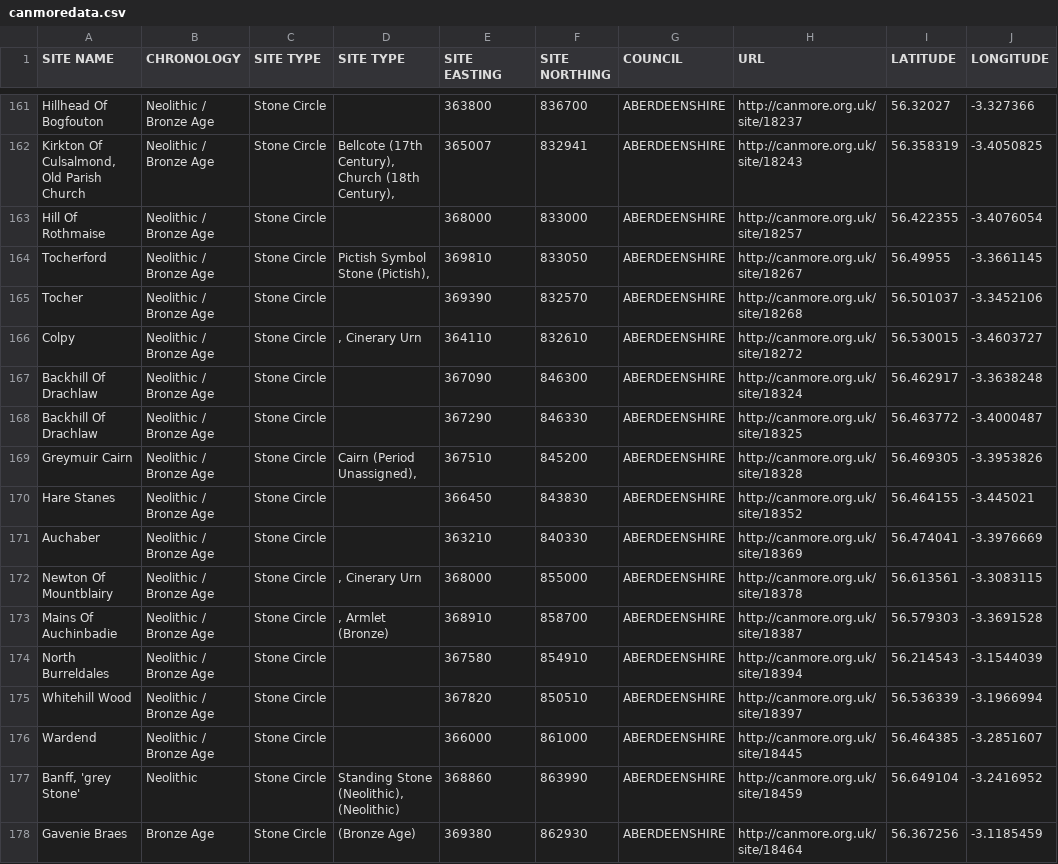
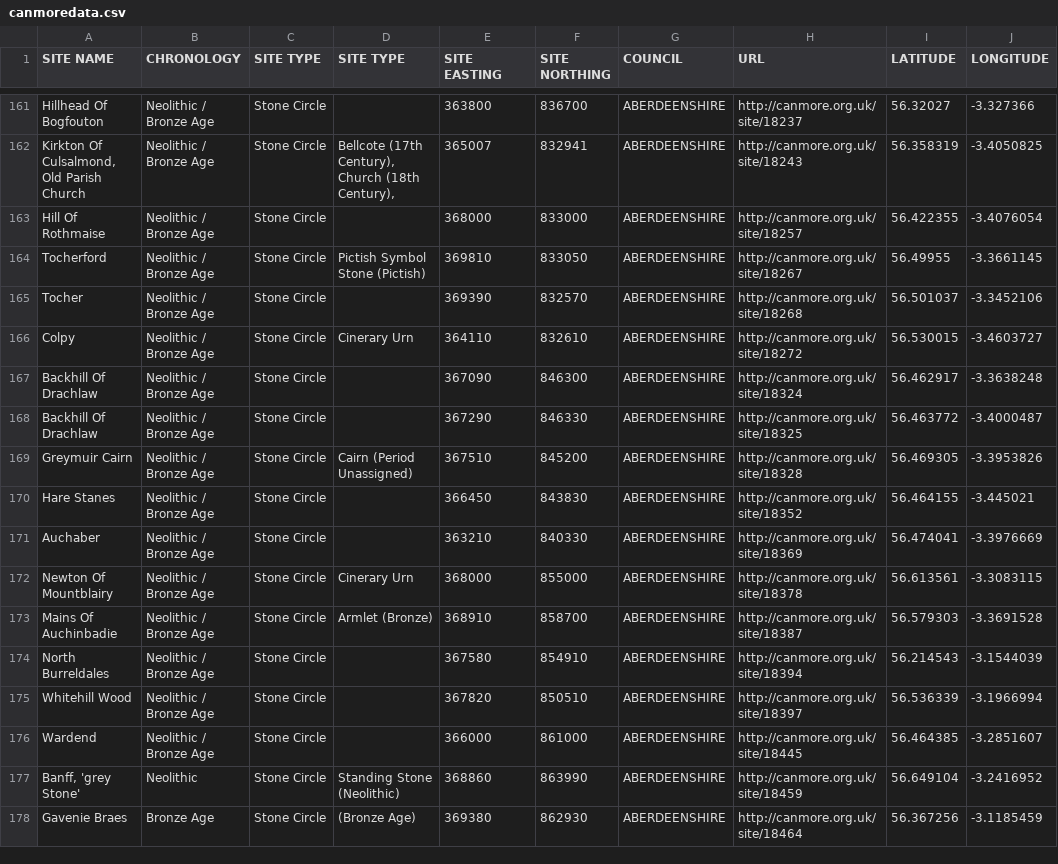
Before and after one commit to mar-roige/GIS-course, a CSV file: canmoredata.csv, drawn as a sheet; only a part is shown, gaps mark what is left out; the diff covers the shown part only.

```diff
--- a/canmoredata.csv
+++ b/canmoredata.csv
@@ -163,12 +163,12 @@ Hillhead Of Bogfouton,Neolithic / Bronze Age,Stone Circle,,363800,836700,ABERDEE
 Hill Of Rothmaise,Neolithic / Bronze Age,Stone Circle,,368000,833000,ABERDEENSHIRE,http://canmore.org.uk/site/18257,56.422355,-3.4076054
-Tocherford,Neolithic / Bronze Age,Stone Circle,"Pictish Symbol Stone (Pictish), ",369810,833050,ABERDEENSHIRE,http://canmore.org.uk/site/18267,56.49955,-3.3661145
+Tocherford,Neolithic / Bronze Age,Stone Circle,"Pictish Symbol Stone (Pictish)",369810,833050,ABERDEENSHIRE,http://canmore.org.uk/site/18267,56.49955,-3.3661145
 Tocher,Neolithic / Bronze Age,Stone Circle,,369390,832570,ABERDEENSHIRE,http://canmore.org.uk/site/18268,56.501037,-3.3452106
-Colpy,Neolithic / Bronze Age,Stone Circle,", Cinerary Urn",364110,832610,ABERDEENSHIRE,http://canmore.org.uk/site/18272,56.530015,-3.4603727
+Colpy,Neolithic / Bronze Age,Stone Circle,"Cinerary Urn",364110,832610,ABERDEENSHIRE,http://canmore.org.uk/site/18272,56.530015,-3.4603727
 Backhill Of Drachlaw,Neolithic / Bronze Age,Stone Circle,,367090,846300,ABERDEENSHIRE,http://canmore.org.uk/site/18324,56.462917,-3.3638248
 Backhill Of Drachlaw,Neolithic / Bronze Age,Stone Circle,,367290,846330,ABERDEENSHIRE,http://canmore.org.uk/site/18325,56.463772,-3.4000487
-Greymuir Cairn,Neolithic / Bronze Age,Stone Circle,"Cairn (Period Unassigned), ",367510,845200,ABERDEENSHIRE,http://canmore.org.uk/site/18328,56.469305,-3.3953826
+Greymuir Cairn,Neolithic / Bronze Age,Stone Circle,"Cairn (Period Unassigned)",367510,845200,ABERDEENSHIRE,http://canmore.org.uk/site/18328,56.469305,-3.3953826
 Hare Stanes,Neolithic / Bronze Age,Stone Circle,,366450,843830,ABERDEENSHIRE,http://canmore.org.uk/site/18352,56.464155,-3.445021
 Auchaber,Neolithic / Bronze Age,Stone Circle,,363210,840330,ABERDEENSHIRE,http://canmore.org.uk/site/18369,56.474041,-3.3976669
-Newton Of Mountblairy,Neolithic / Bronze Age,Stone Circle,", Cinerary Urn",368000,855000,ABERDEENSHIRE,http://canmore.org.uk/site/18378,56.613561,-3.3083115
-Mains Of Auchinbadie,Neolithic / Bronze Age,Stone Circle,", Armlet (Bronze)",368910,858700,ABERDEENSHIRE,http://canmore.org.uk/site/18387,56.579303,-3.3691528
+Newton Of Mountblairy,Neolithic / Bronze Age,Stone Circle,"Cinerary Urn",368000,855000,ABERDEENSHIRE,http://canmore.org.uk/site/18378,56.613561,-3.3083115
+Mains Of Auchinbadie,Neolithic / Bronze Age,Stone Circle,"Armlet (Bronze)",368910,858700,ABERDEENSHIRE,http://canmore.org.uk/site/18387,56.579303,-3.3691528
 North Burreldales,Neolithic / Bronze Age,Stone Circle,,367580,854910,ABERDEENSHIRE,http://canmore.org.uk/site/18394,56.214543,-3.1544039
@@ -176,3 +176,3 @@ Whitehill Wood,Neolithic / Bronze Age,Stone Circle,,367820,850510,ABERDEENSHIRE,
 Wardend,Neolithic / Bronze Age,Stone Circle,,366000,861000,ABERDEENSHIRE,http://canmore.org.uk/site/18445,56.464385,-3.2851607
-"Banff, 'grey Stone'",Neolithic,Stone Circle,"Standing Stone (Neolithic),  (Neolithic)",368860,863990,ABERDEENSHIRE,http://canmore.org.uk/site/18459,56.649104,-3.2416952
+"Banff, 'grey Stone'",Neolithic,Stone Circle,"Standing Stone (Neolithic)",368860,863990,ABERDEENSHIRE,http://canmore.org.uk/site/18459,56.649104,-3.2416952
 Gavenie Braes,Bronze Age,Stone Circle, (Bronze Age),369380,862930,ABERDEENSHIRE,http://canmore.org.uk/site/18464,56.367256,-3.1185459
```
Also changed, not shown: 81 edited cells elsewhere in this file.
